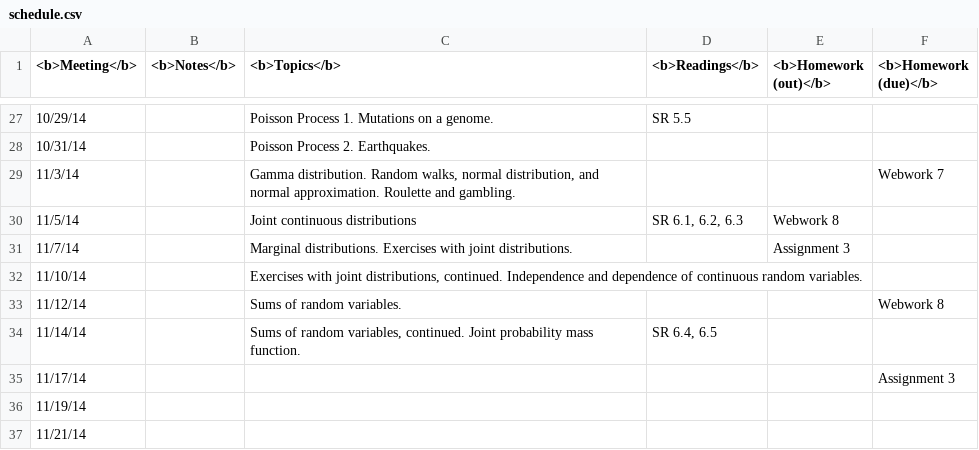
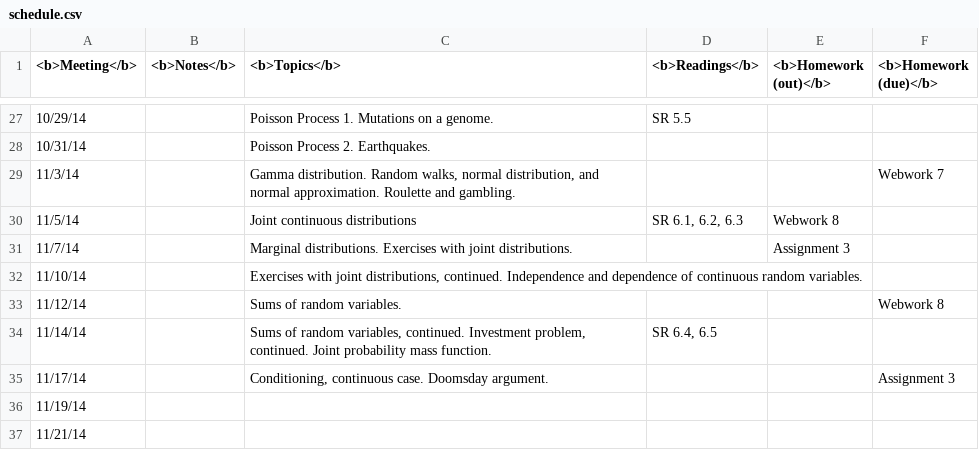
Before and after one commit to alexandrebouchard/stat302-web-fa2014-15, a CSV file: schedule.csv, drawn as a sheet; only a part is shown, gaps mark what is left out.

Commit message:
Updates, doomsday activity draft

```diff
--- a/schedule.csv
+++ b/schedule.csv
@@ -33,4 +33,4 @@
 "11/12/14",,"Sums of random variables.",,,"Webwork 8"
-"11/14/14",,"Sums of random variables, continued. Joint probability mass function.","SR 6.4, 6.5",,
-"11/17/14",,,,,"Assignment 3"
+"11/14/14",,"Sums of random variables, continued. Investment problem, continued. Joint probability mass function.","SR 6.4, 6.5",,
+"11/17/14",,"Conditioning, continuous case. Doomsday argument.",,,"Assignment 3"
 "11/19/14",,,,,
```
Also changed, not shown: 3 other files.
